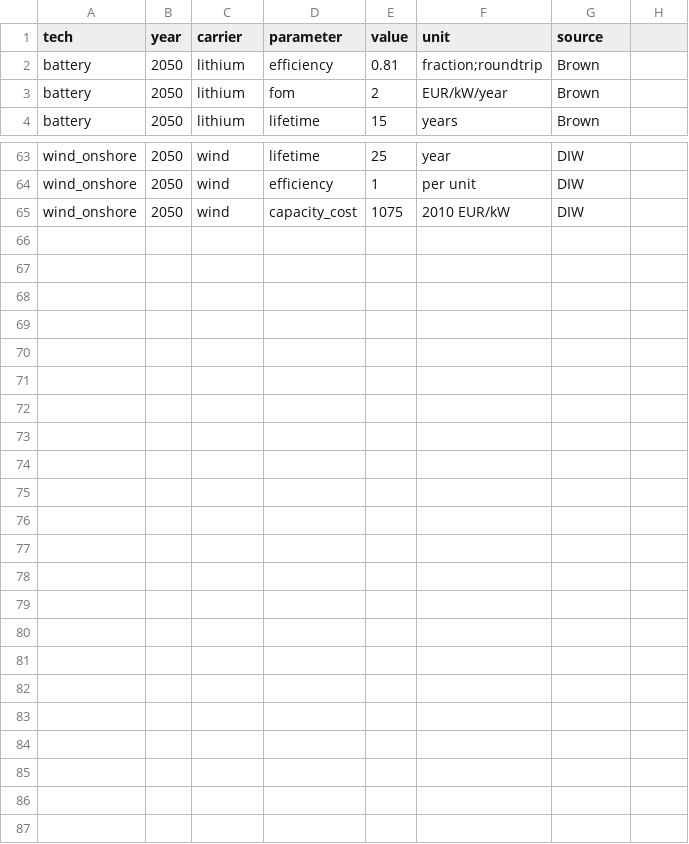
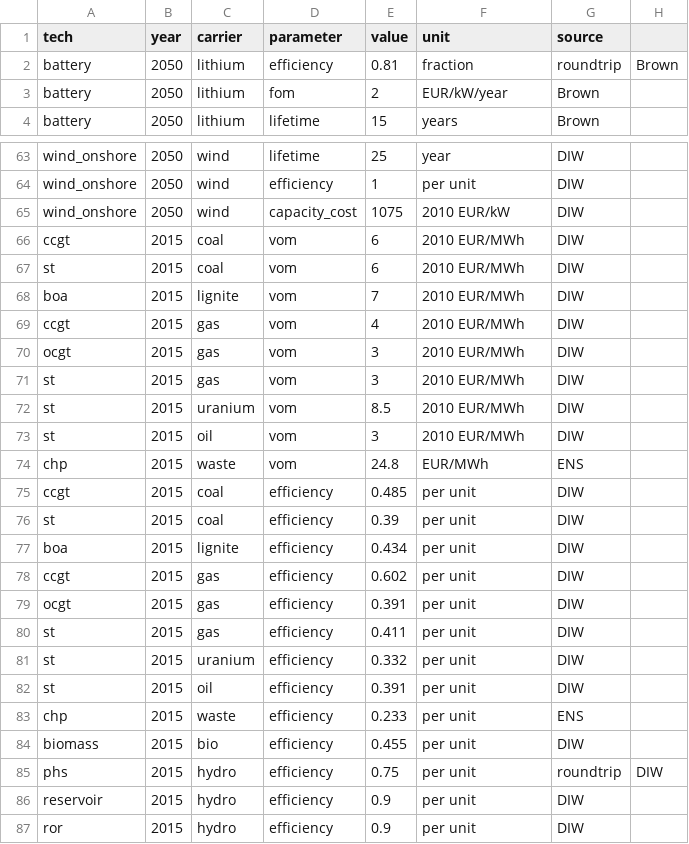
Before and after one commit to ZNES-datapackages/technology-cost, a CSV file: data/electricity.csv, drawn as a sheet; only a part is shown, gaps mark what is left out; the diff covers the shown part only.

Commit message:
Update electricity, carrier

```diff
--- a/data/electricity.csv
+++ b/data/electricity.csv
@@ -2 +2 @@ tech,year,carrier,parameter,value,unit,source
-battery,2050,lithium,efficiency,0.81,fraction;roundtrip,Brown
+battery,2050,lithium,efficiency,0.81,fraction,roundtrip,Brown
@@ -65,0 +66,22 @@ wind_onshore,2050,wind,capacity_cost,1075,2010 EUR/kW,DIW
+ccgt,2015,coal,vom,6,2010 EUR/MWh,DIW,
+st,2015,coal,vom,6,2010 EUR/MWh,DIW,
+boa,2015,lignite,vom,7,2010 EUR/MWh,DIW,
+ccgt,2015,gas,vom,4,2010 EUR/MWh,DIW,
+ocgt,2015,gas,vom,3,2010 EUR/MWh,DIW,
+st,2015,gas,vom,3,2010 EUR/MWh,DIW,
+st,2015,uranium,vom,8.5,2010 EUR/MWh,DIW,
+st,2015,oil,vom,3,2010 EUR/MWh,DIW,
+chp,2015,waste,vom,24.8,EUR/MWh,ENS,
+ccgt,2015,coal,efficiency,0.485,per unit,DIW,
+st,2015,coal,efficiency,0.39,per unit,DIW,
+boa,2015,lignite,efficiency,0.434,per unit,DIW,
+ccgt,2015,gas,efficiency,0.602,per unit,DIW,
+ocgt,2015,gas,efficiency,0.391,per unit,DIW,
+st,2015,gas,efficiency,0.411,per unit,DIW,
+st,2015,uranium,efficiency,0.332,per unit,DIW,
+st,2015,oil,efficiency,0.391,per unit,DIW,
+chp,2015,waste,efficiency,0.233,per unit,ENS,
+biomass,2015,bio,efficiency,0.455,per unit,DIW,
+phs,2015,hydro,efficiency,0.75,per unit,roundtrip,DIW
+reservoir,2015,hydro,efficiency,0.9,per unit,DIW,
+ror,2015,hydro,efficiency,0.9,per unit,DIW,
```
Also changed, not shown: 6 edited cells elsewhere in this file, data/carrier.csv, 1 other file.
